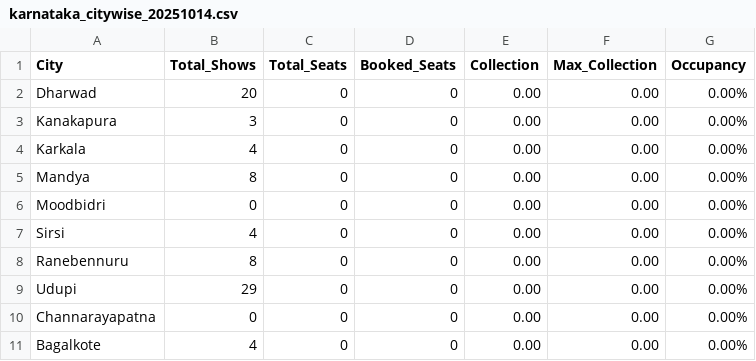
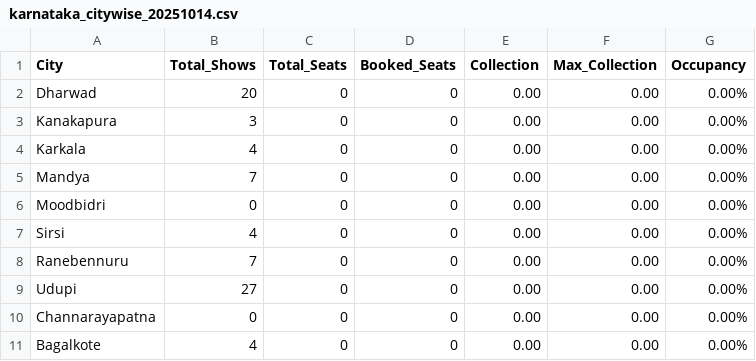
Before and after one commit to Cinemadata/Bms_Karnataka, a CSV file: output_karnataka/karnataka_citywise_20251014.csv, drawn as a sheet.

```diff
--- a/output_karnataka/karnataka_citywise_20251014.csv
+++ b/output_karnataka/karnataka_citywise_20251014.csv
@@ -4,7 +4,7 @@ City,Total_Shows,Total_Seats,Booked_Seats,Collection,Max_Collection,Occupancy
 "Karkala","4","0","0","0.00","0.00","0.00%"
-"Mandya","8","0","0","0.00","0.00","0.00%"
+"Mandya","7","0","0","0.00","0.00","0.00%"
 "Moodbidri","0","0","0","0.00","0.00","0.00%"
 "Sirsi","4","0","0","0.00","0.00","0.00%"
-"Ranebennuru","8","0","0","0.00","0.00","0.00%"
-"Udupi","29","0","0","0.00","0.00","0.00%"
+"Ranebennuru","7","0","0","0.00","0.00","0.00%"
+"Udupi","27","0","0","0.00","0.00","0.00%"
 "Channarayapatna","0","0","0","0.00","0.00","0.00%"
```
Also changed, not shown: output_karnataka/karnataka_citywise.csv, output_karnataka/karnataka_showwise_20251014.csv, 5 other files.
